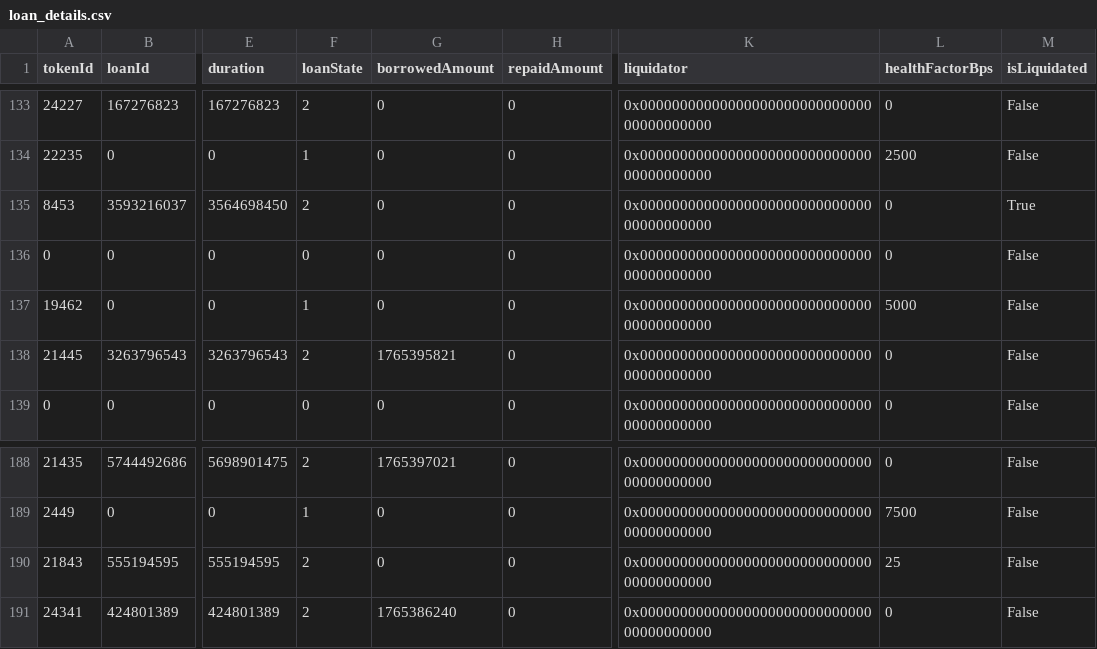
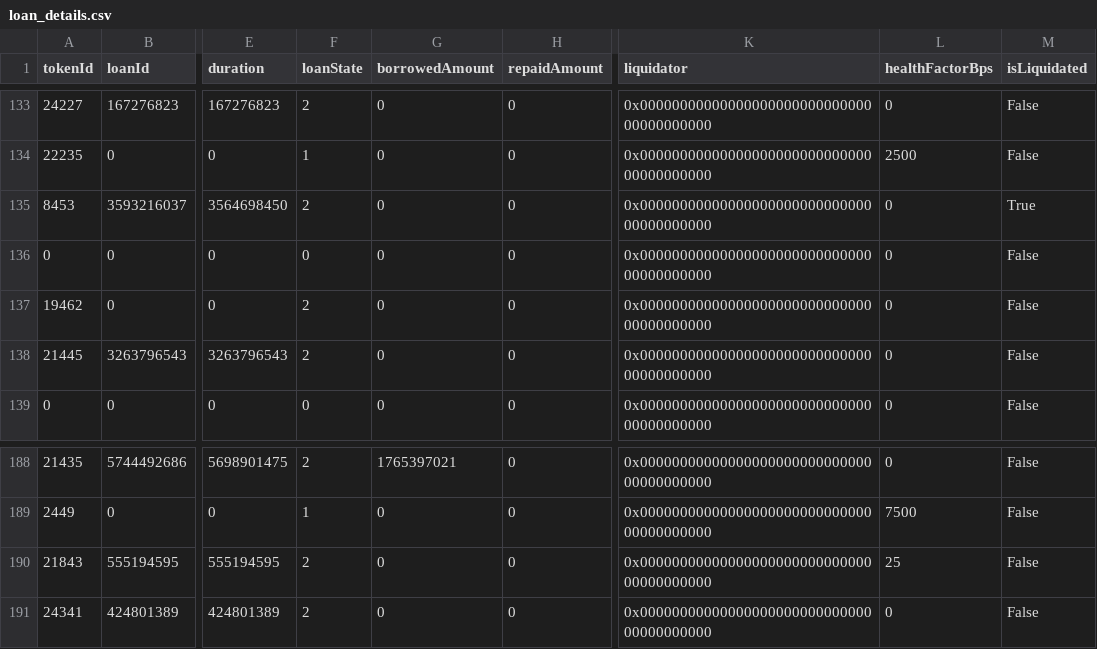
Before and after one commit to vinit-wq/dataFile, a CSV file: loan_details.csv, drawn as a sheet; only a part is shown, gaps mark what is left out; the diff covers the shown part only; the diff names each change by its address in the sheet, - before the commit and + after, or states it on an @@ line.

Commit message:
Update loan_details.csv

```diff
--- a/loan_details.csv
+++ b/loan_details.csv
-F137 (loanState): 1
+F137 (loanState): 2
-L137 (healthFactorBps): 5000
+L137 (healthFactorBps): 0
-G138 (borrowedAmount): 1765395821
+G138 (borrowedAmount): 0
-G191 (borrowedAmount): 1765386240
+G191 (borrowedAmount): 0
```
Also changed, not shown: 16 edited cells elsewhere in this file.
